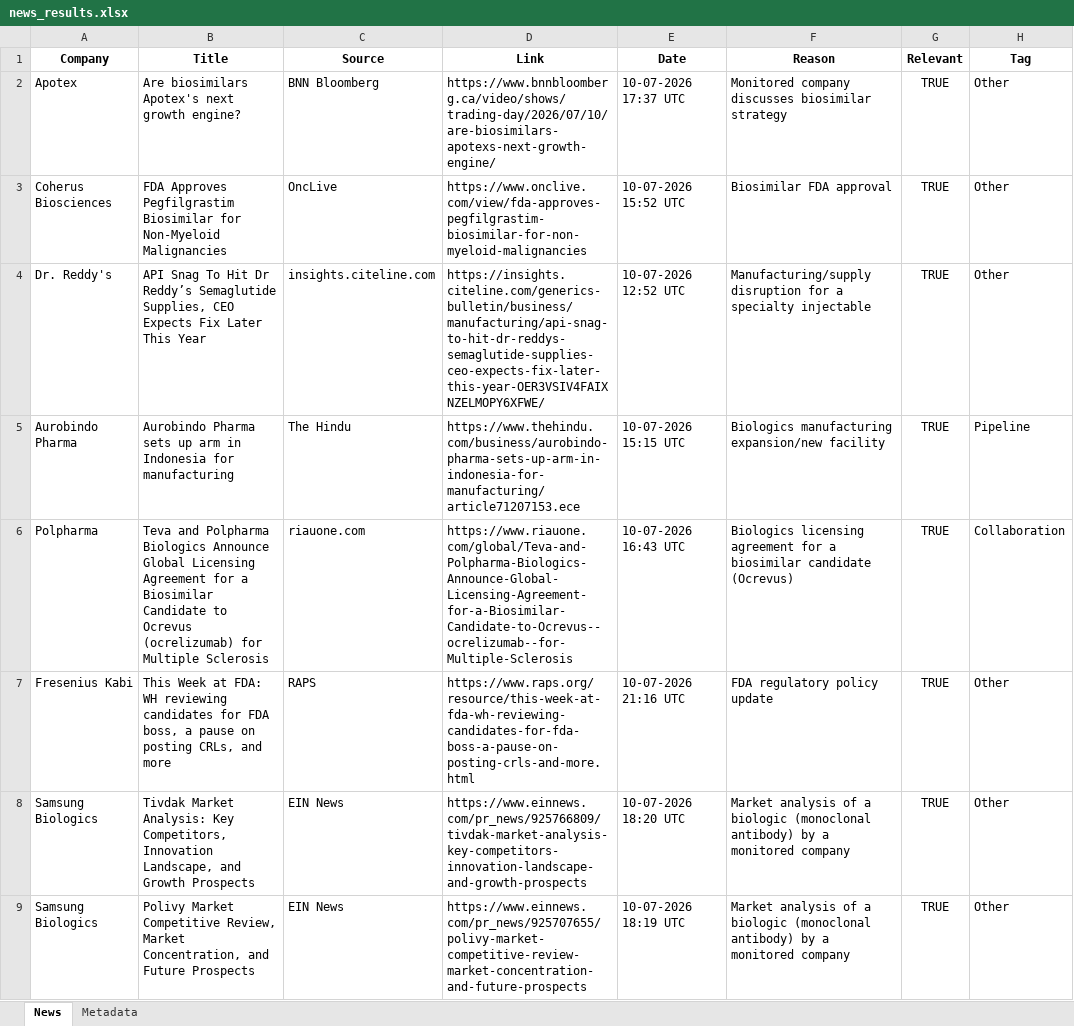
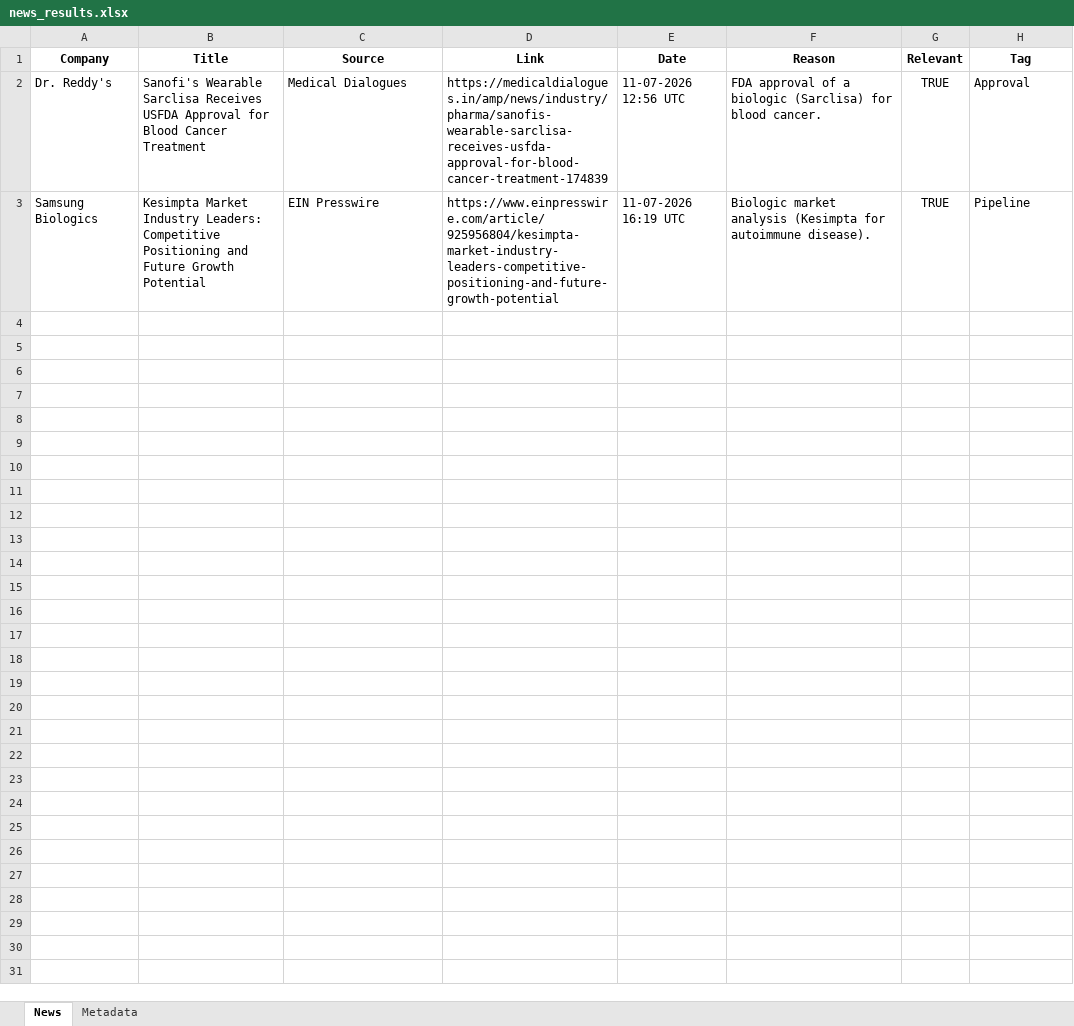
Before and after one commit to synapseKrishna/Ved, an Excel workbook: news_results.xlsx, sheet News, drawn as a sheet; values as stored, in another font and other column widths than the file's, no borders; removed rows and columns are numbered as before the commit, all else as after; the diff names each change by its address in the sheet, - before the commit and + after, or states it on an @@ line.

```diff
--- a/news_results.xlsx (sheet News)
+++ b/news_results.xlsx (sheet News)
-row 2: Apotex | Are biosimilars Apotex's next growth engine? | BNN Bloomberg | https://www.bnnbloomberg.ca/video/shows/trading-day/2026/07/10/are-biosimilars-apotexs-next-growth-engine/ | 10-07-2026 17:37 UTC | Monitored company discusses biosimilar strategy | TRUE | Other
-row 3: Coherus Biosciences | FDA Approves Pegfilgrastim Biosimilar for Non-Myeloid Malignancies | OncLive | https://www.onclive.com/view/fda-approves-pegfilgrastim-biosimilar-for-non-myeloid-malignancies | 10-07-2026 15:52 UTC | Biosimilar FDA approval | TRUE | Other
-row 4: Dr. Reddy's | API Snag To Hit Dr Reddy’s Semaglutide Supplies, CEO Expects Fix Later This Year | insights.citeline.com | https://insights.citeline.com/generics-bulletin/business/manufacturing/api-snag-to-hit-dr-reddys-semaglutide-supplies-ceo-expects-fix-later-this-year-OER3VSIV4FAIXNZELMOPY6XFWE/ | 10-07-2026 12:52 UTC | Manufacturing/supply disruption for a specialty injectable | TRUE | Other
-row 5: Aurobindo Pharma | Aurobindo Pharma sets up arm in Indonesia for manufacturing | The Hindu | https://www.thehindu.com/business/aurobindo-pharma-sets-up-arm-in-indonesia-for-manufacturing/article71207153.ece | 10-07-2026 15:15 UTC | Biologics manufacturing expansion/new facility | TRUE | Pipeline
-row 6: Polpharma | Teva and Polpharma Biologics Announce Global Licensing Agreement for a Biosimilar Candidate to Ocrevus (ocrelizumab) for Multiple Sclerosis | riauone.com | https://www.riauone.com/global/Teva-and-Polpharma-Biologics-Announce-Global-Licensing-Agreement-for-a-Biosimilar-Candidate-to-Ocrevus--ocrelizumab--for-Multiple-Sclerosis | 10-07-2026 16:43 UTC | Biologics licensing agreement for a biosimilar candidate (Ocrevus) | TRUE | Collaboration
-row 7: Fresenius Kabi | This Week at FDA: WH reviewing candidates for FDA boss, a pause on posting CRLs, and more | RAPS | https://www.raps.org/resource/this-week-at-fda-wh-reviewing-candidates-for-fda-boss-a-pause-on-posting-crls-and-more.html | 10-07-2026 21:16 UTC | FDA regulatory policy update | TRUE | Other
-row 8: Samsung Biologics | Tivdak Market Analysis: Key Competitors, Innovation Landscape, and Growth Prospects | EIN News | https://www.einnews.com/pr_news/925766809/tivdak-market-analysis-key-competitors-innovation-landscape-and-growth-prospects | 10-07-2026 18:20 UTC | Market analysis of a biologic (monoclonal antibody) by a monitored company | TRUE | Other
+row 2: Dr. Reddy's | Sanofi's Wearable Sarclisa Receives USFDA Approval for Blood Cancer Treatment | Medical Dialogues | https://medicaldialogues.in/amp/news/industry/pharma/sanofis-wearable-sarclisa-receives-usfda-approval-for-blood-cancer-treatment-174839 | 11-07-2026 12:56 UTC | FDA approval of a biologic (Sarclisa) for blood cancer. | TRUE | Approval
-B3 (Title): Polivy Market Competitive Review, Market Concentration, and Future Prospects
+B3 (Title): Kesimpta Market Industry Leaders: Competitive Positioning and Future Growth Potential
-C3 (Source): EIN News
+C3 (Source): EIN Presswire
-D3 (Link): https://www.einnews.com/pr_news/925707655/polivy-market-competitive-review-market-concentration-and-future-prospects
+D3 (Link): https://www.einpresswire.com/article/925956804/kesimpta-market-industry-leaders-competitive-positioning-and-future-growth-potential
-E3 (Date): 10-07-2026 18:19 UTC
+E3 (Date): 11-07-2026 16:19 UTC
-F3 (Reason): Market analysis of a biologic (monoclonal antibody) by a monitored company
+F3 (Reason): Biologic market analysis (Kesimpta for autoimmune disease).
-H3 (Tag): Other
+H3 (Tag): Pipeline
```
Also changed, not shown: sheet Metadata, news_results_raw.xlsx.
